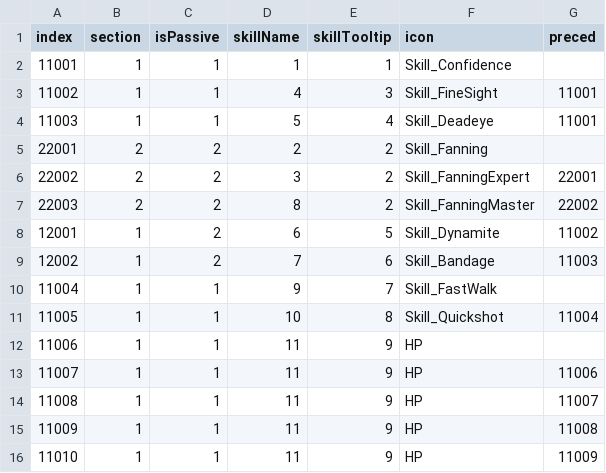
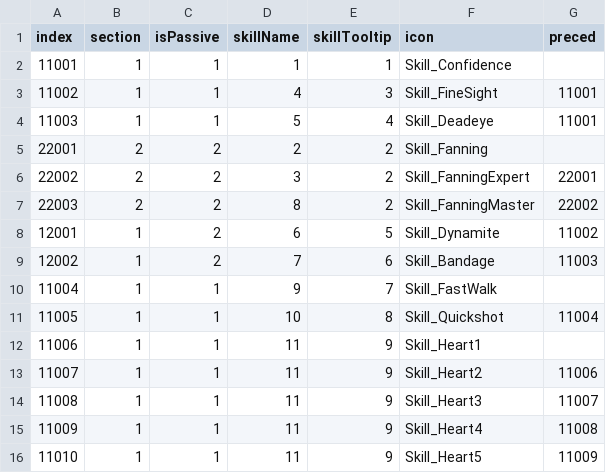
Before and after one commit to OruteZ/Project-H9, a CSV file: Assets/Resources/Files/SkillTable.CSV, drawn as a sheet.

```diff
--- a/Assets/Resources/Files/SkillTable.CSV
+++ b/Assets/Resources/Files/SkillTable.CSV
@@ -11,6 +11,6 @@
 11005,1,1,10,8,Skill_Quickshot,11004
-11006,1,1,11,9,HP,
-11007,1,1,11,9,HP,11006
-11008,1,1,11,9,HP,11007
-11009,1,1,11,9,HP,11008
-11010,1,1,11,9,HP,11009
+11006,1,1,11,9,Skill_Heart1,
+11007,1,1,11,9,Skill_Heart2,11006
+11008,1,1,11,9,Skill_Heart3,11007
+11009,1,1,11,9,Skill_Heart4,11008
+11010,1,1,11,9,Skill_Heart5,11009
```
Also changed, not shown: 27 other files.
